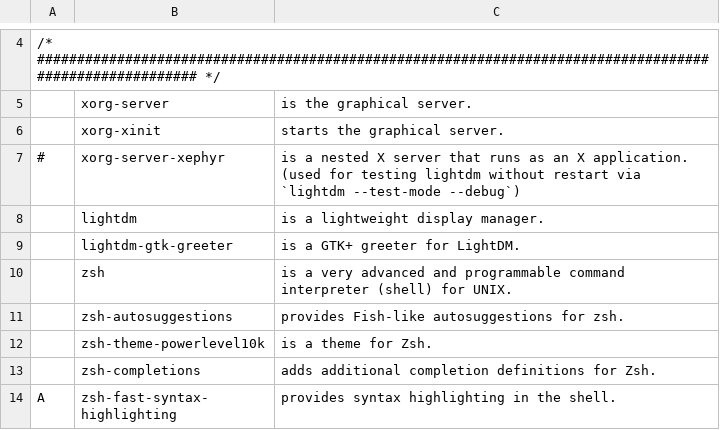
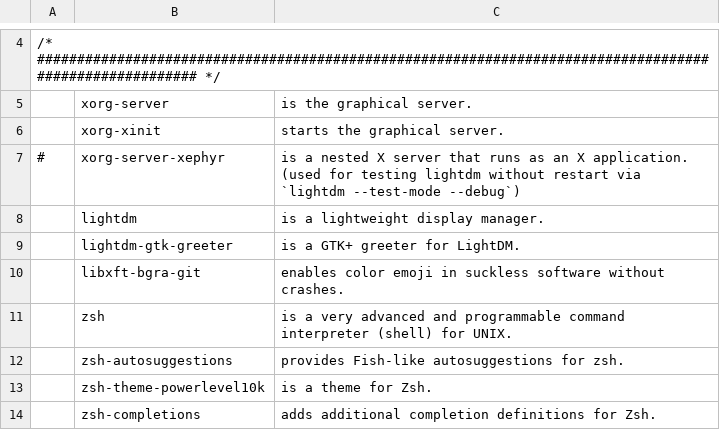
Before and after one commit to ToppDev/TALIS, a CSV file: progs.csv, drawn as a sheet; only a part is shown, gaps mark what is left out; the shorter side is filled out with more unchanged rows; the diff names each change by its address in the sheet, - before the commit and + after, or states it on an @@ line.

Commit message:
libxft-bgra-git

```diff
--- a/progs.csv
+++ b/progs.csv
+row 10:  | libxft-bgra-git | enables color emoji in suckless software without crashes.
```
Also changed, not shown: 2 other files.
